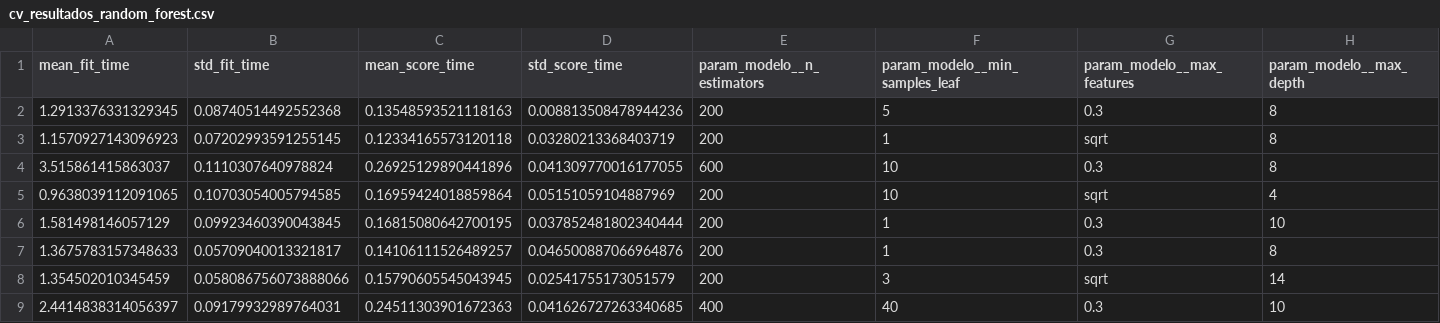
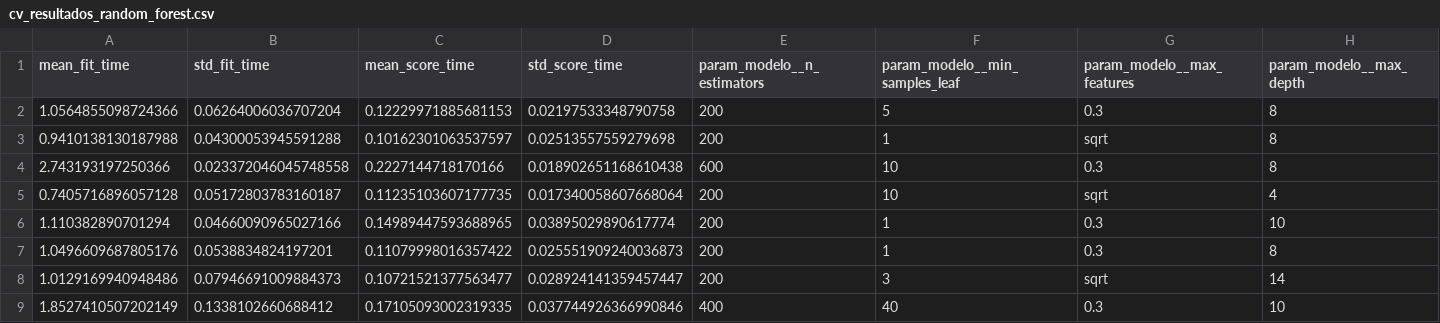
Before and after one commit to pedrogarciar13/proyecto_final_ml, a CSV file: reports/tables/cv_resultados_random_forest.csv, drawn as a sheet; only a part is shown; the diff covers the shown part only; the diff names each change by its address in the sheet, - before the commit and + after, or states it on an @@ line.

```diff
--- a/reports/tables/cv_resultados_random_forest.csv
+++ b/reports/tables/cv_resultados_random_forest.csv
-A2 (mean_fit_time): 1.2913376331329345
+A2 (mean_fit_time): 1.0564855098724366
-B2 (std_fit_time): 0.08740514492552368
+B2 (std_fit_time): 0.06264006036707204
-C2 (mean_score_time): 0.13548593521118163
+C2 (mean_score_time): 0.12229971885681153
-D2 (std_score_time): 0.008813508478944236
+D2 (std_score_time): 0.02197533348790758
-A3 (mean_fit_time): 1.1570927143096923
+A3 (mean_fit_time): 0.9410138130187988
-B3 (std_fit_time): 0.07202993591255145
+B3 (std_fit_time): 0.04300053945591288
-C3 (mean_score_time): 0.12334165573120118
+C3 (mean_score_time): 0.10162301063537597
-D3 (std_score_time): 0.03280213368403719
+D3 (std_score_time): 0.02513557559279698
-A4 (mean_fit_time): 3.515861415863037
+A4 (mean_fit_time): 2.743193197250366
-B4 (std_fit_time): 0.1110307640978824
+B4 (std_fit_time): 0.023372046045748558
-C4 (mean_score_time): 0.26925129890441896
+C4 (mean_score_time): 0.2227144718170166
-D4 (std_score_time): 0.041309770016177055
+D4 (std_score_time): 0.018902651168610438
-A5 (mean_fit_time): 0.9638039112091065
+A5 (mean_fit_time): 0.7405716896057128
-B5 (std_fit_time): 0.10703054005794585
+B5 (std_fit_time): 0.05172803783160187
-C5 (mean_score_time): 0.16959424018859864
+C5 (mean_score_time): 0.11235103607177735
-D5 (std_score_time): 0.05151059104887969
+D5 (std_score_time): 0.017340058607668064
-A6 (mean_fit_time): 1.581498146057129
+A6 (mean_fit_time): 1.110382890701294
-B6 (std_fit_time): 0.09923460390043845
+B6 (std_fit_time): 0.04660090965027166
-C6 (mean_score_time): 0.16815080642700195
+C6 (mean_score_time): 0.14989447593688965
-D6 (std_score_time): 0.037852481802340444
+D6 (std_score_time): 0.03895029890617774
-A7 (mean_fit_time): 1.3675783157348633
+A7 (mean_fit_time): 1.0496609687805176
-B7 (std_fit_time): 0.05709040013321817
+B7 (std_fit_time): 0.0538834824197201
-C7 (mean_score_time): 0.14106111526489257
+C7 (mean_score_time): 0.11079998016357422
-D7 (std_score_time): 0.046500887066964876
+D7 (std_score_time): 0.025551909240036873
-A8 (mean_fit_time): 1.354502010345459
+A8 (mean_fit_time): 1.0129169940948486
-B8 (std_fit_time): 0.058086756073888066
+B8 (std_fit_time): 0.07946691009884373
-C8 (mean_score_time): 0.15790605545043945
+C8 (mean_score_time): 0.10721521377563477
-D8 (std_score_time): 0.02541755173051579
+D8 (std_score_time): 0.028924141359457447
-A9 (mean_fit_time): 2.4414838314056397
+A9 (mean_fit_time): 1.8527410507202149
-B9 (std_fit_time): 0.09179932989764031
+B9 (std_fit_time): 0.1338102660688412
-C9 (mean_score_time): 0.24511303901672363
+C9 (mean_score_time): 0.17105093002319335
-D9 (std_score_time): 0.041626727263340685
+D9 (std_score_time): 0.037744926366990846
```
Also changed, not shown: 128 edited cells elsewhere in this file, reports/tables/comparacion_cv.csv, reports/tables/cv_resultados_decision_tree.csv, 5 other files.
